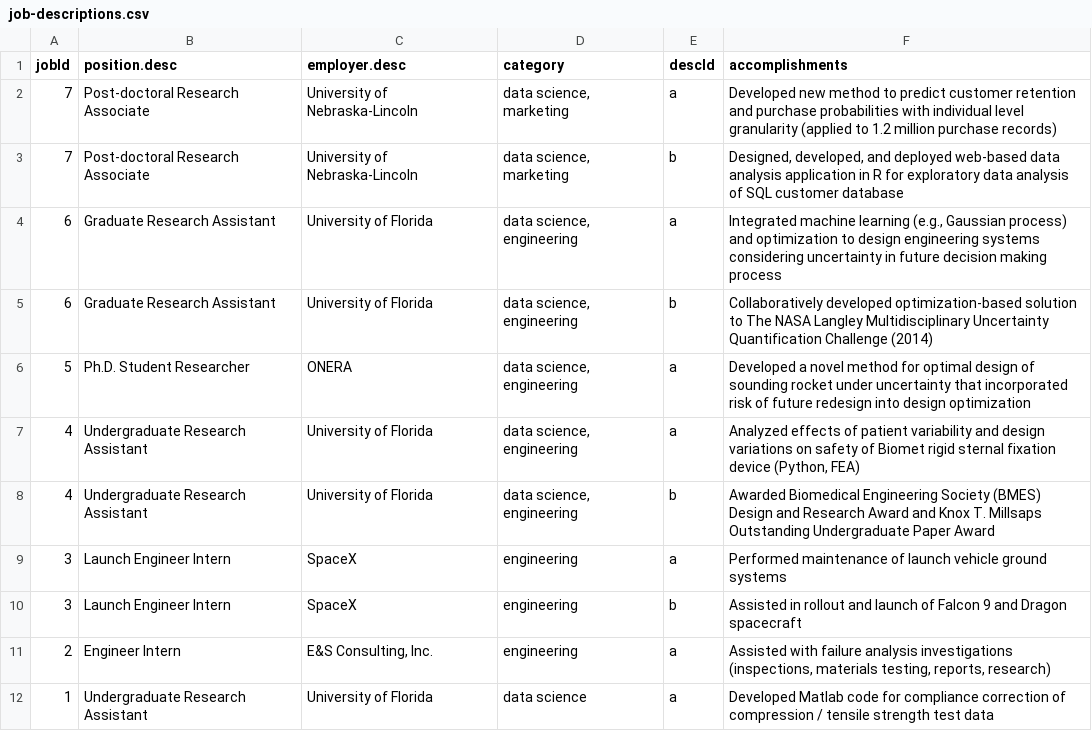
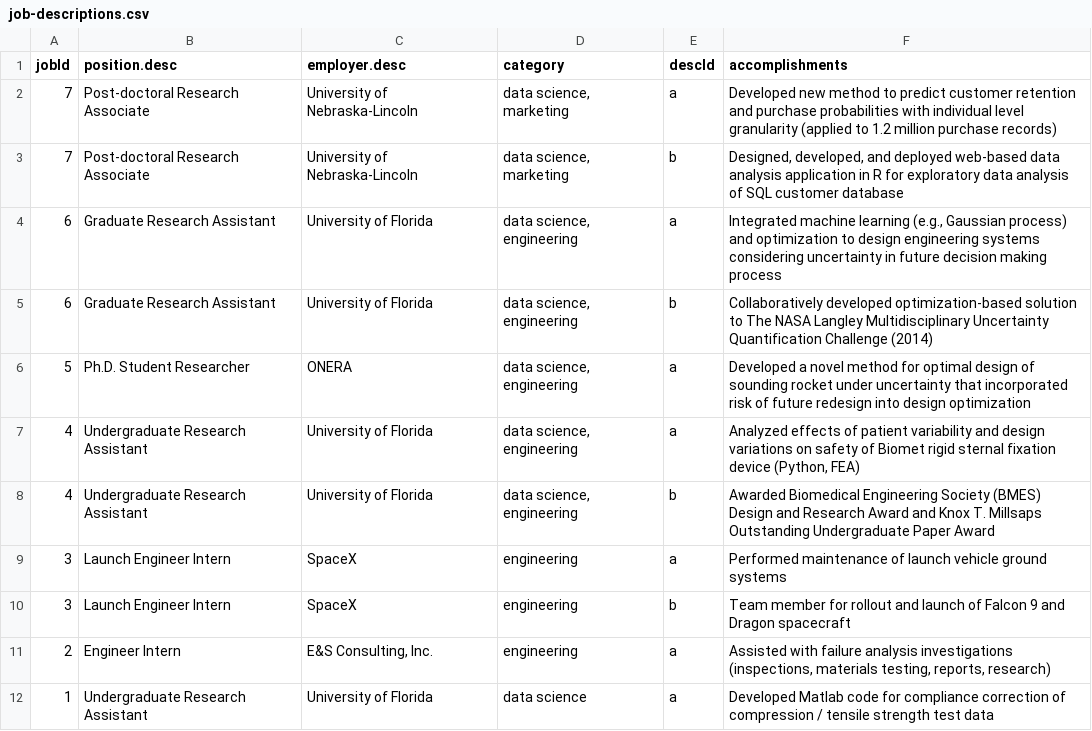
Before and after one commit to NamNguyen-hub/cv, a CSV file: data/job-descriptions.csv, drawn as a sheet.

```diff
--- a/data/job-descriptions.csv
+++ b/data/job-descriptions.csv
@@ -9,3 +9,3 @@ jobId,position.desc,employer.desc,category,descId,accomplishments
 3,Launch Engineer Intern,SpaceX,engineering,a,Performed maintenance of launch vehicle ground systems
-3,Launch Engineer Intern,SpaceX,engineering,b,Assisted in rollout and launch of Falcon 9 and Dragon spacecraft
+3,Launch Engineer Intern,SpaceX,engineering,b,Team member for rollout and launch of Falcon 9 and Dragon spacecraft
 2,Engineer Intern,"E&S Consulting, Inc.",engineering,a,"Assisted with failure analysis investigations (inspections, materials testing, reports, research)"
```
Also changed, not shown: 10 other files.
